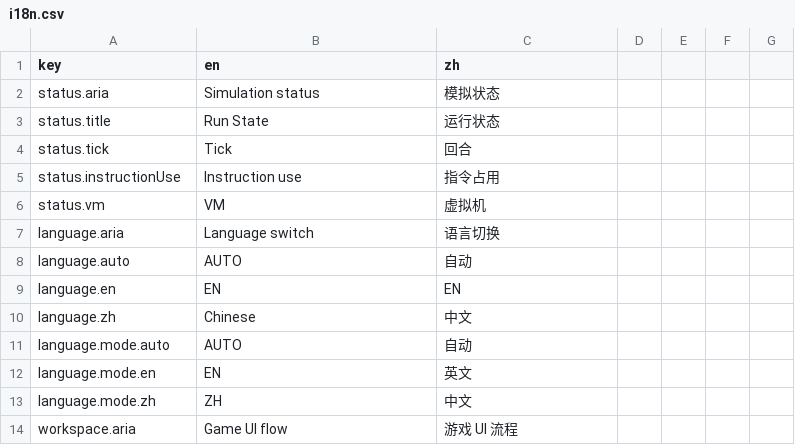
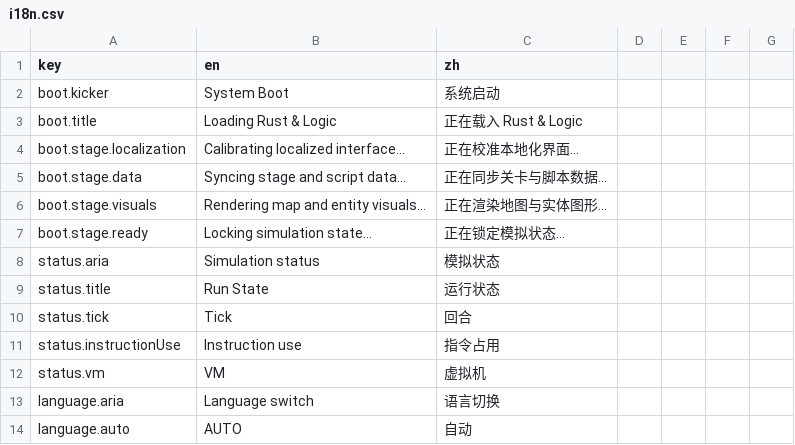
Before and after one commit to onovich/RustAndLogic, a CSV file: apps/web/i18n.csv, drawn as a sheet; only a part is shown; the shorter side is filled out with more unchanged rows.

Commit message:
feat: add stable startup loading overlay

```diff
--- a/apps/web/i18n.csv
+++ b/apps/web/i18n.csv
@@ -1,2 +1,8 @@
 key,en,zh
+boot.kicker,System Boot,系统启动
+boot.title,Loading Rust & Logic,正在载入 Rust & Logic
+boot.stage.localization,Calibrating localized interface...,正在校准本地化界面...
+boot.stage.data,Syncing stage and script data...,正在同步关卡与脚本数据...
+boot.stage.visuals,Rendering map and entity visuals...,正在渲染地图与实体图形...
+boot.stage.ready,Locking simulation state...,正在锁定模拟状态...
 status.aria,Simulation status,模拟状态
```
Also changed, not shown: 5 other files.
